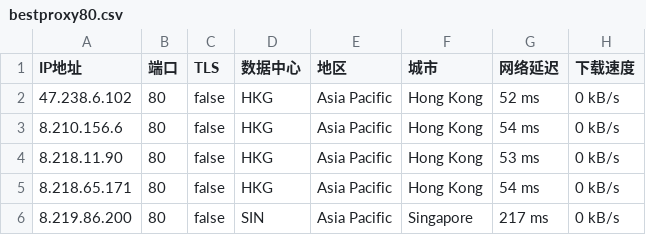
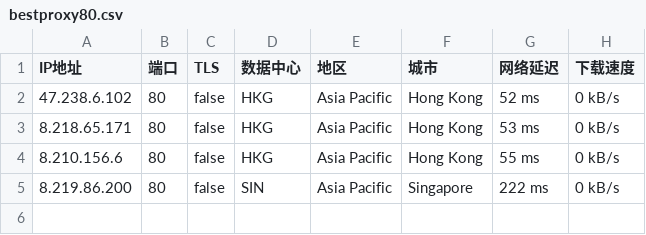
Before and after one commit to greycc2021/iptools, a CSV file: iptest/bestproxy80.csv, drawn as a sheet.

```diff
--- a/iptest/bestproxy80.csv
+++ b/iptest/bestproxy80.csv
@@ -2,5 +2,4 @@ IP地址,端口,TLS,数据中心,地区,城市,网络延迟,下载速度
 47.238.6.102,80,false,HKG,Asia Pacific,Hong Kong,52 ms,0 kB/s
-8.210.156.6,80,false,HKG,Asia Pacific,Hong Kong,54 ms,0 kB/s
-8.218.11.90,80,false,HKG,Asia Pacific,Hong Kong,53 ms,0 kB/s
-8.218.65.171,80,false,HKG,Asia Pacific,Hong Kong,54 ms,0 kB/s
-8.219.86.200,80,false,SIN,Asia Pacific,Singapore,217 ms,0 kB/s
+8.218.65.171,80,false,HKG,Asia Pacific,Hong Kong,53 ms,0 kB/s
+8.210.156.6,80,false,HKG,Asia Pacific,Hong Kong,55 ms,0 kB/s
+8.219.86.200,80,false,SIN,Asia Pacific,Singapore,222 ms,0 kB/s
```
Also changed, not shown: iptest/bestproxy8443.csv, 1 other file.
